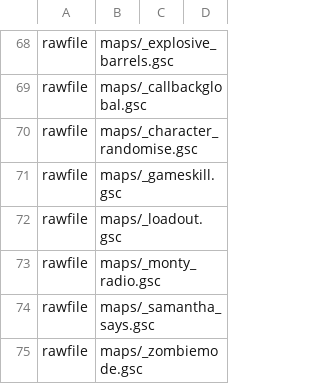
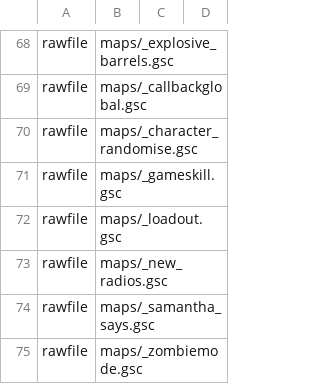
Before and after one commit to Keyware-Digital/NDU-Reloaded, a CSV file: mod.csv, drawn as a sheet; only a part is shown, gaps mark what is left out.

```diff
--- a/mod.csv
+++ b/mod.csv
@@ -72,3 +72,3 @@ rawfile,maps/_gameskill.gsc
 rawfile,maps/_loadout.gsc
-rawfile,maps/_monty_radio.gsc
+rawfile,maps/_new_radios.gsc
 rawfile,maps/_samantha_says.gsc
```
Also changed, not shown: soundaliases/mod_ndu.csv, 18 other files.
